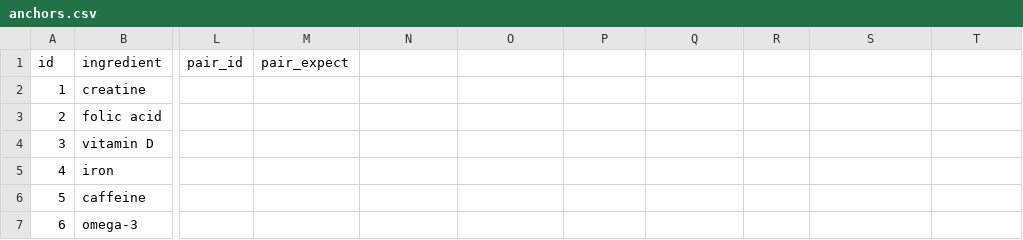
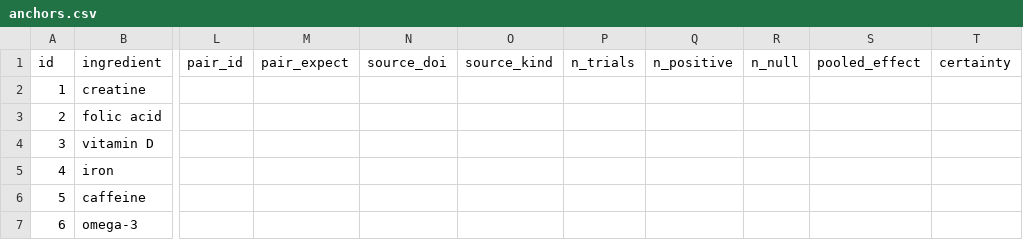
Before and after one commit to IceFrosst/BS-PROOF, a CSV file: docs/anchors.csv, drawn as a sheet; only a part is shown, gaps mark what is left out; the diff names each change by its address in the sheet, - before the commit and + after, or states it on an @@ line.

```diff
--- a/docs/anchors.csv
+++ b/docs/anchors.csv
-N1: (empty)
+N1: source_doi
-O1: (empty)
+O1: source_kind
-P1: (empty)
+P1: n_trials
-Q1: (empty)
+Q1: n_positive
-R1: (empty)
+R1: n_null
-S1: (empty)
+S1: pooled_effect
-T1: (empty)
+T1: certainty
```
Also changed, not shown: 2 other files.
